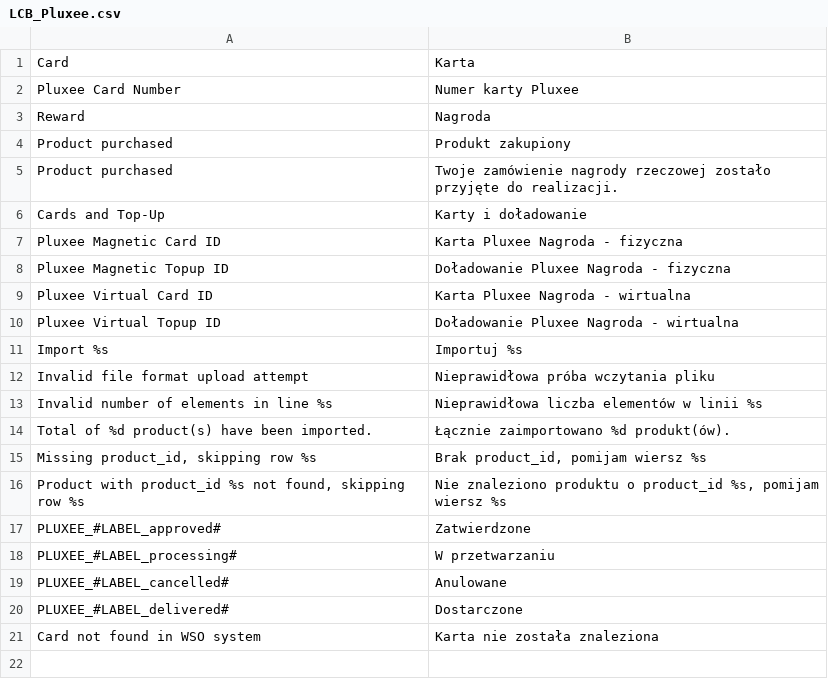
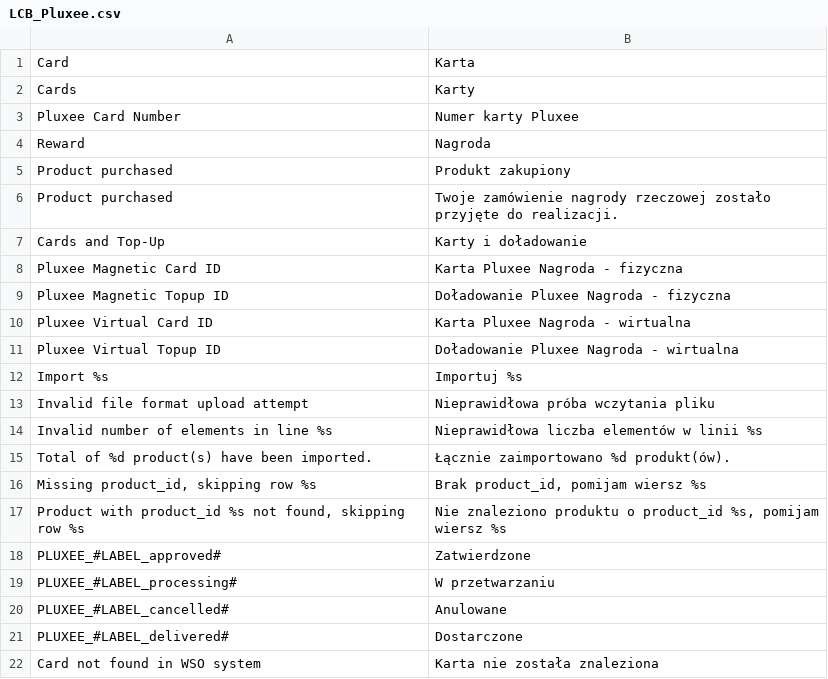
Before and after one commit to lcbrq/openmage-pluxee, a CSV file: app/locale/pl_PL/LCB_Pluxee.csv, drawn as a sheet; the diff names each change by its address in the sheet, - before the commit and + after, or states it on an @@ line.

Commit message:
Add order increment_id column and cards grid

```diff
--- a/app/locale/pl_PL/LCB_Pluxee.csv
+++ b/app/locale/pl_PL/LCB_Pluxee.csv
+row 2: Cards | Karty
```
Also changed, not shown: 7 other files.
